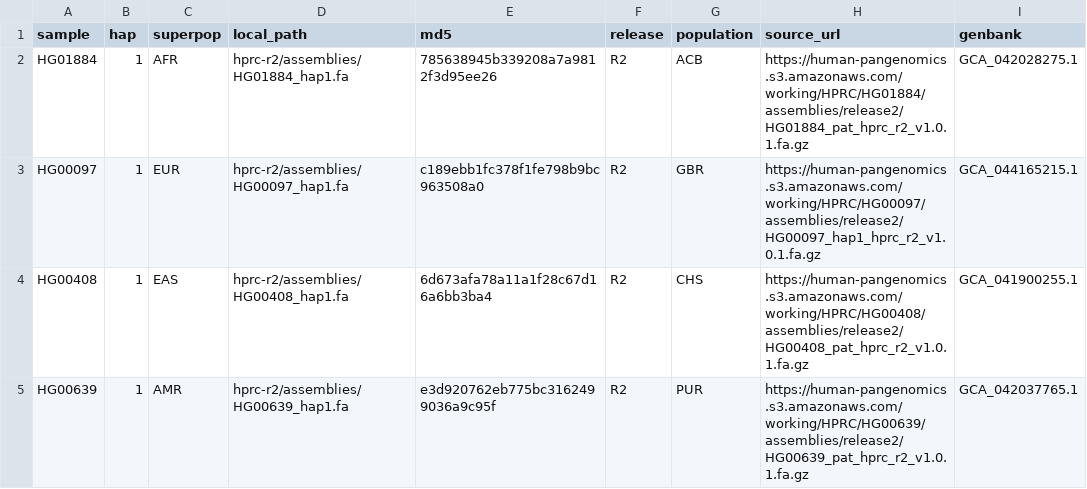
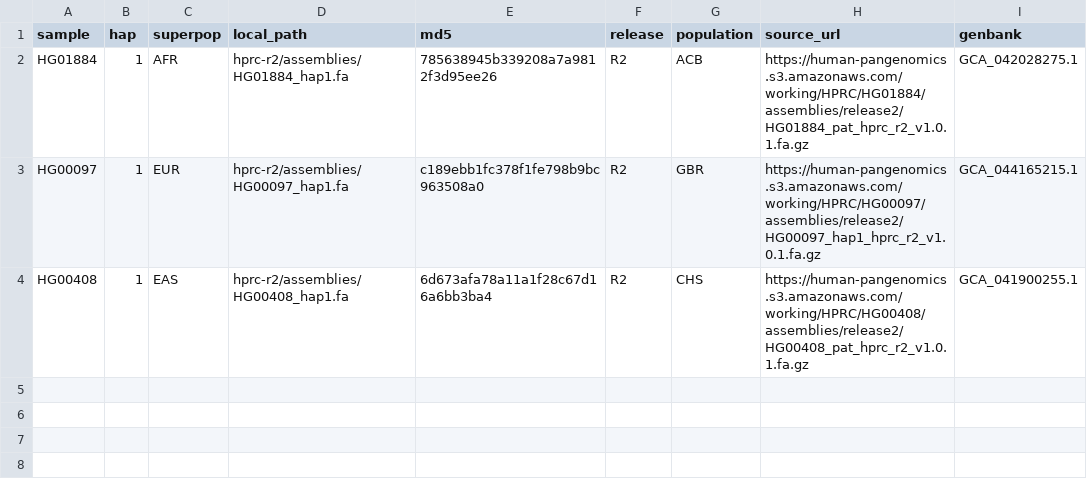
Before and after one commit to linscafe/panprimer, a TSV file: demo/samples.tsv, drawn as a sheet; the diff names each change by its address in the sheet, - before the commit and + after, or states it on an @@ line.

Commit message:
MVP demo: 3 haplotypes (AFR/EUR/EAS) + OOM-avoidance plan
Reduce the demo working set to 3 cached haplotypes so a run does no index building and holds
one genome-scale index at a time. docs/runtime_plan.md gains an explicit OOM-avoidance
section: one index in RAM at a time (peak independent of haplotype count), prefer .mmi load
over whole-genome PAF alignment, cap alignment threads, two-stage isolates the heavy step,
scale horizontally not by RAM.

```diff
--- a/demo/samples.tsv
+++ b/demo/samples.tsv
-row 5: HG00639 | 1 | AMR | hprc-r2/assemblies/HG00639_hap1.fa | e3d920762eb775bc3162499036a9c95f | R2 | PUR | https://human-pangenomics.s3.amazonaws.com/working/HPRC/HG00639/assemblies/release2/HG00639_pat_hprc_r2_v1.0.1.fa.gz | GCA_042037765.1
```
Also changed, not shown: 2 other files.
